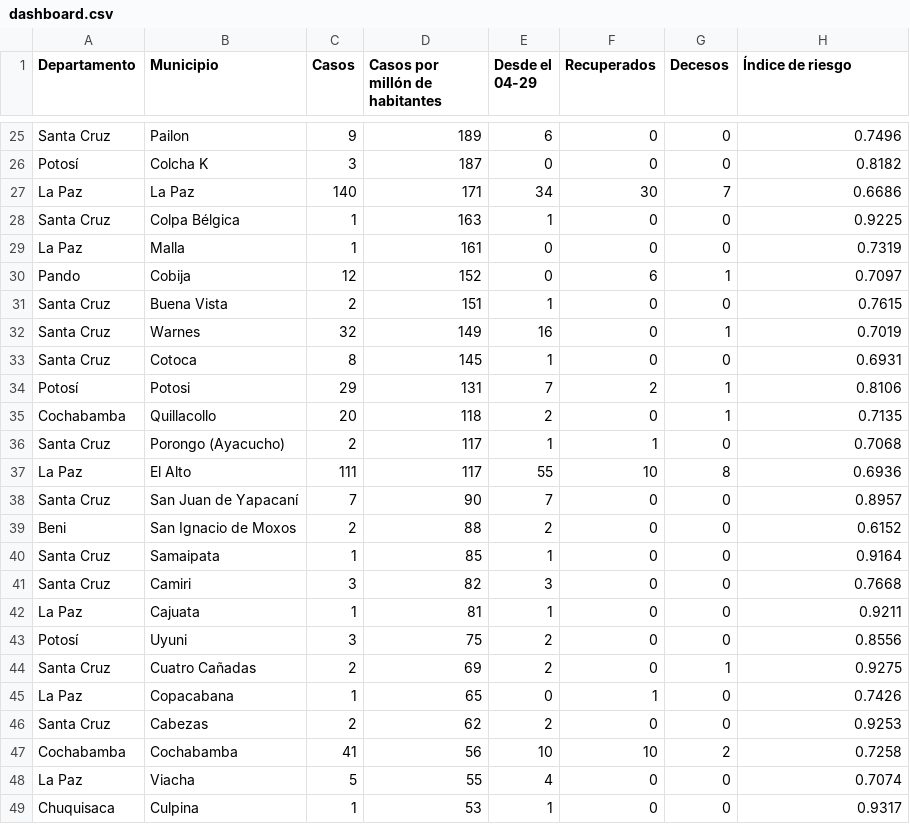
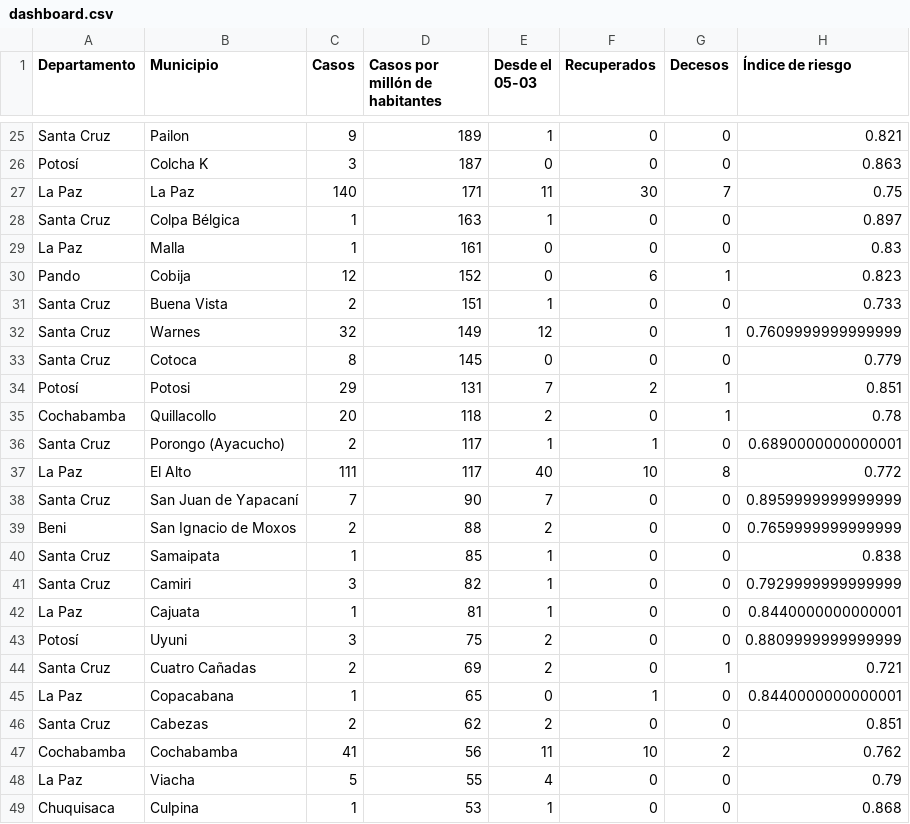
Before and after one commit to mauforonda/casos-municipios, a CSV file: dashboard.csv, drawn as a sheet; only a part is shown, gaps mark what is left out; the diff covers the shown part only; the diff names each change by its address in the sheet, - before the commit and + after, or states it on an @@ line.

```diff
--- a/dashboard.csv
+++ b/dashboard.csv
-E1: Desde el 04-29
+E1: Desde el 05-03
-E25 (Desde el 05-03): 6
+E25 (Desde el 05-03): 1
-H25 (Índice de riesgo): 0.7496
+H25 (Índice de riesgo): 0.821
-H26 (Índice de riesgo): 0.8182
+H26 (Índice de riesgo): 0.863
-E27 (Desde el 05-03): 34
+E27 (Desde el 05-03): 11
-H27 (Índice de riesgo): 0.6686
+H27 (Índice de riesgo): 0.75
-H28 (Índice de riesgo): 0.9225
+H28 (Índice de riesgo): 0.897
-H29 (Índice de riesgo): 0.7319
+H29 (Índice de riesgo): 0.83
-H30 (Índice de riesgo): 0.7097
+H30 (Índice de riesgo): 0.823
-H31 (Índice de riesgo): 0.7615
+H31 (Índice de riesgo): 0.733
-E32 (Desde el 05-03): 16
+E32 (Desde el 05-03): 12
-H32 (Índice de riesgo): 0.7019
+H32 (Índice de riesgo): 0.7609999999999999
-E33 (Desde el 05-03): 1
+E33 (Desde el 05-03): 0
-H33 (Índice de riesgo): 0.6931
+H33 (Índice de riesgo): 0.779
-H34 (Índice de riesgo): 0.8106
+H34 (Índice de riesgo): 0.851
-H35 (Índice de riesgo): 0.7135
+H35 (Índice de riesgo): 0.78
-H36 (Índice de riesgo): 0.7068
+H36 (Índice de riesgo): 0.6890000000000001
-E37 (Desde el 05-03): 55
+E37 (Desde el 05-03): 40
-H37 (Índice de riesgo): 0.6936
+H37 (Índice de riesgo): 0.772
-H38 (Índice de riesgo): 0.8957
+H38 (Índice de riesgo): 0.8959999999999999
-H39 (Índice de riesgo): 0.6152
+H39 (Índice de riesgo): 0.7659999999999999
-H40 (Índice de riesgo): 0.9164
+H40 (Índice de riesgo): 0.838
-E41 (Desde el 05-03): 3
+E41 (Desde el 05-03): 1
-H41 (Índice de riesgo): 0.7668
+H41 (Índice de riesgo): 0.7929999999999999
-H42 (Índice de riesgo): 0.9211
+H42 (Índice de riesgo): 0.8440000000000001
-H43 (Índice de riesgo): 0.8556
+H43 (Índice de riesgo): 0.8809999999999999
-H44 (Índice de riesgo): 0.9275
+H44 (Índice de riesgo): 0.721
-H45 (Índice de riesgo): 0.7426
+H45 (Índice de riesgo): 0.8440000000000001
-H46 (Índice de riesgo): 0.9253
+H46 (Índice de riesgo): 0.851
-E47 (Desde el 05-03): 10
+E47 (Desde el 05-03): 11
-H47 (Índice de riesgo): 0.7258
+H47 (Índice de riesgo): 0.762
-H48 (Índice de riesgo): 0.7074
+H48 (Índice de riesgo): 0.79
-H49 (Índice de riesgo): 0.9317
+H49 (Índice de riesgo): 0.868
```
Also changed, not shown: 56 edited cells elsewhere in this file, context/riesgo.csv, 53 other files.
